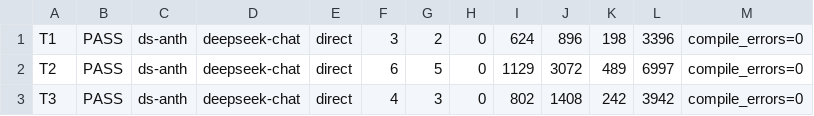
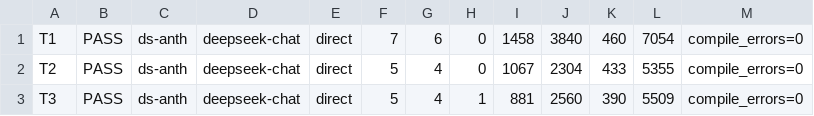
Before and after one commit to soomtong/tars-agent, a TSV file: spike/s2/out/dev/ds-direct.tsv, drawn as a sheet; removed rows and columns are numbered as before the commit, all else as after; the diff names each change by its address in the sheet, - before the commit and + after, or states it on an @@ line.

```diff
--- a/spike/s2/out/dev/ds-direct.tsv
+++ b/spike/s2/out/dev/ds-direct.tsv
+column F, rows 1-3: 7 | 5 | 5
-column G, rows 1-3: 2 | 5 | 3
-G1: 3
+G1: 6
-I1: 624
+I1: 1458
-J1: 896
+J1: 3840
-K1: 198
+K1: 460
-L1: 3396
+L1: 7054
-G2: 6
+G2: 4
-I2: 1129
+I2: 1067
-J2: 3072
+J2: 2304
-K2: 489
+K2: 433
-L2: 6997
+L2: 5355
-H3: 0
+H3: 1
-I3: 802
+I3: 881
-J3: 1408
+J3: 2560
-K3: 242
+K3: 390
-L3: 3942
+L3: 5509
```
Also changed, not shown: spike/s2/out/dev/ds-codeact-r1.tsv, spike/s2/out/dev/ds-codeact-r2.tsv, 27 other files.
